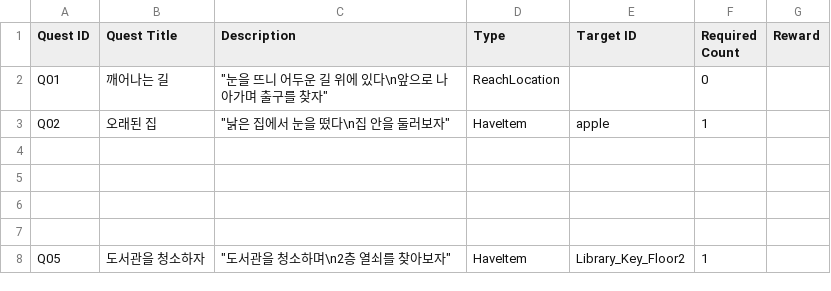
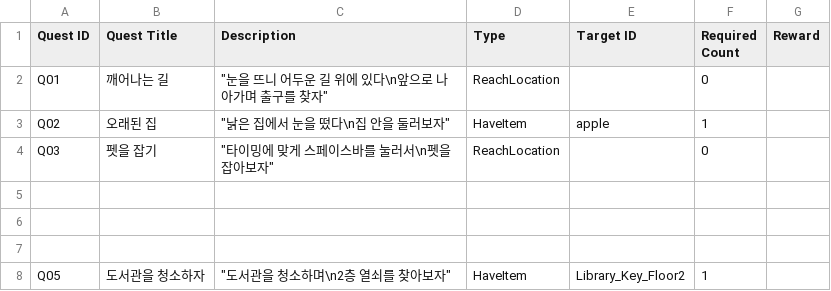
Before and after one commit to agnes0827/DISSION-ZENITH-, a CSV file: DISSION(ZENITH)/Assets/Resources/CSV/quest.csv, drawn as a sheet.

```diff
--- a/DISSION(ZENITH)/Assets/Resources/CSV/quest.csv
+++ b/DISSION(ZENITH)/Assets/Resources/CSV/quest.csv
@@ -3,3 +3,3 @@ Q01,깨어나는 길,"""눈을 뜨니 어두운 길 위에 있다\n앞으로 나
 Q02,오래된 집,"""낡은 집에서 눈을 떴다\n집 안을 둘러보자""",HaveItem,apple,1,
-,,,,,,
+Q03,펫을 잡기,"""타이밍에 맞게 스페이스바를 눌러서\n펫을 잡아보자""",ReachLocation,,0,
 ,,,,,,
```
Also changed, not shown: 25 other files.
